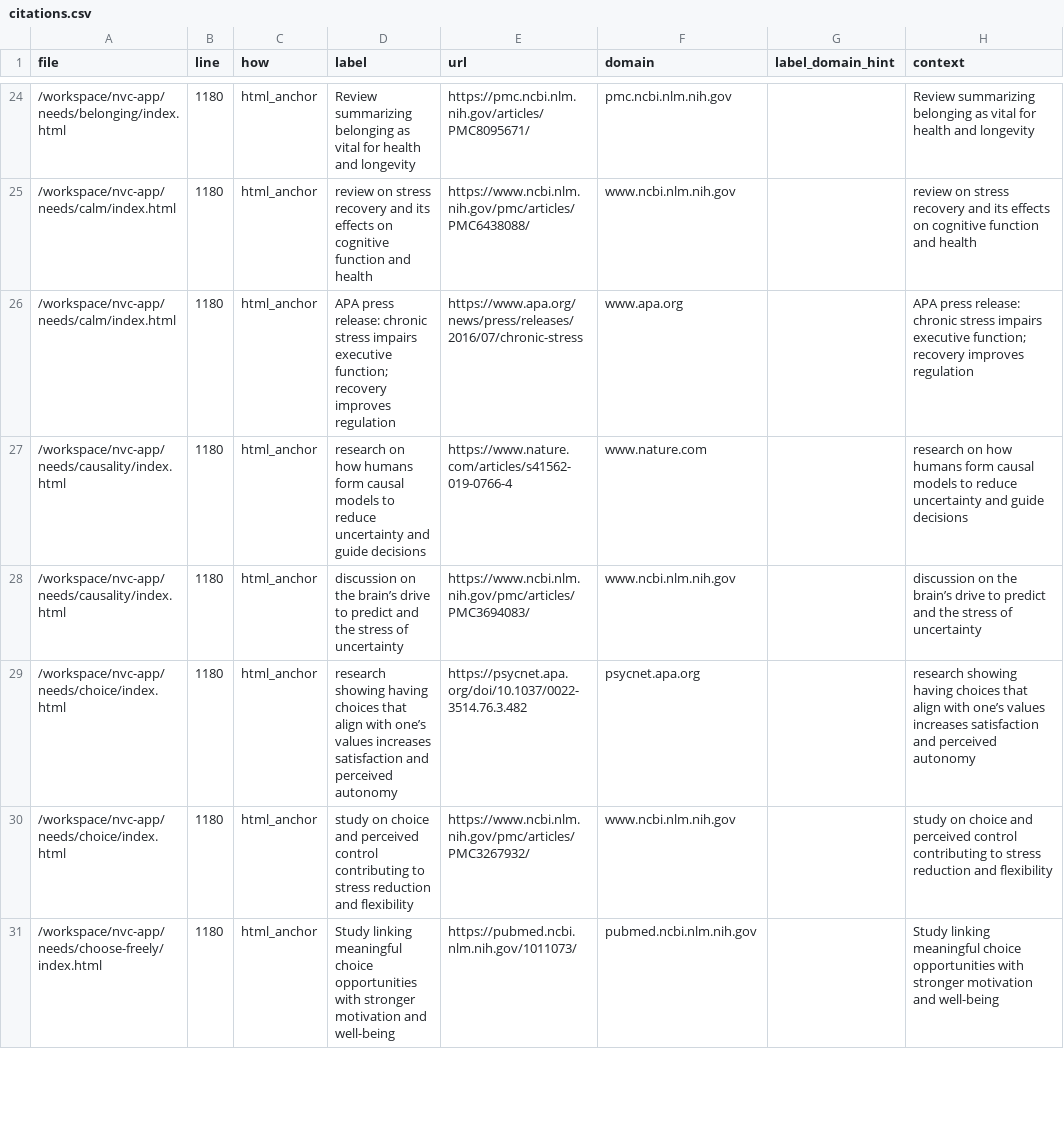
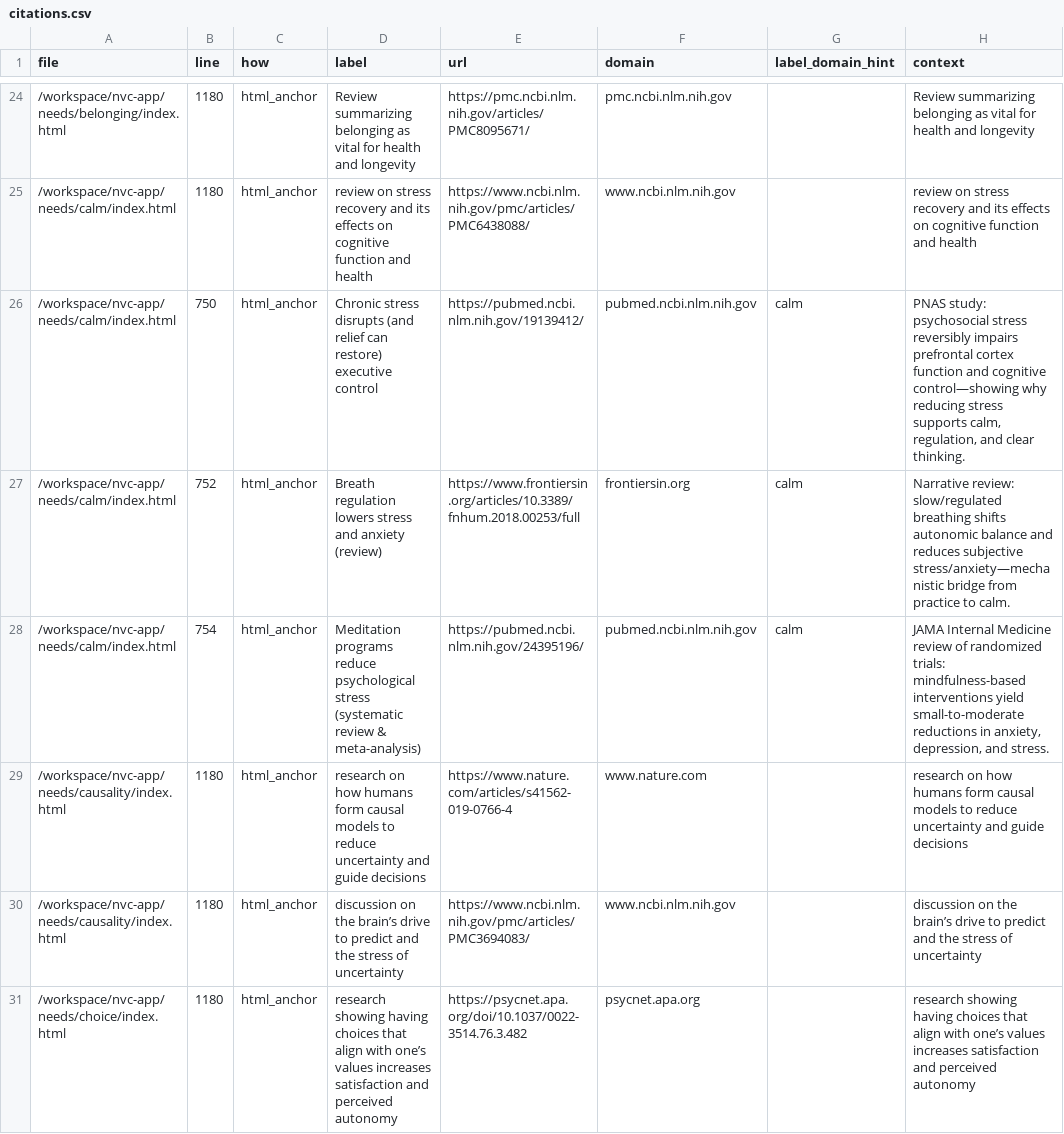
Before and after one commit to natanai/nvc-app, a CSV file: fact-checking/citations.csv, drawn as a sheet; only a part is shown, gaps mark what is left out; the shorter side is filled out with more unchanged rows.

Commit message:
Update citations.csv

```diff
--- a/fact-checking/citations.csv
+++ b/fact-checking/citations.csv
@@ -25,3 +25,5 @@ file,line,how,label,url,domain,label_domain_hint,context
 /workspace/nvc-app/needs/calm/index.html,1180,html_anchor,review on stress recovery and its effects on cognitive function and health,https://www.ncbi.nlm.nih.gov/pmc/articles/PMC6438088/,www.ncbi.nlm.nih.gov,,review on stress recovery and its effects on cognitive function and health
-/workspace/nvc-app/needs/calm/index.html,1180,html_anchor,APA press release: chronic stress impairs executive function; recovery improves regulation,https://www.apa.org/news/press/releases/2016/07/chronic-stress,www.apa.org,,APA press release: chronic stress impairs executive function; recovery improves regulation
+/workspace/nvc-app/needs/calm/index.html,750,html_anchor,"Chronic stress disrupts (and relief can restore) executive control","https://pubmed.ncbi.nlm.nih.gov/19139412/","pubmed.ncbi.nlm.nih.gov","calm","PNAS study: psychosocial stress reversibly impairs prefrontal cortex function and cognitive control—showing why reducing stress supports calm, regulation, and clear thinking."
+/workspace/nvc-app/needs/calm/index.html,752,html_anchor,"Breath regulation lowers stress and anxiety (review)","https://www.frontiersin.org/articles/10.3389/fnhum.2018.00253/full","frontiersin.org","calm","Narrative review: slow/regulated breathing shifts autonomic balance and reduces subjective stress/anxiety—mechanistic bridge from practice to calm."
+/workspace/nvc-app/needs/calm/index.html,754,html_anchor,"Meditation programs reduce psychological stress (systematic review & meta-analysis)","https://pubmed.ncbi.nlm.nih.gov/24395196/","pubmed.ncbi.nlm.nih.gov","calm","JAMA Internal Medicine review of randomized trials: mindfulness-based interventions yield small-to-moderate reductions in anxiety, depression, and stress."
 /workspace/nvc-app/needs/causality/index.html,1180,html_anchor,research on how humans form causal models to reduce uncertainty and guide decisions,https://www.nature.com/articles/s41562-019-0766-4,www.nature.com,,research on how humans form causal models to reduce uncertainty and guide decisions
```
